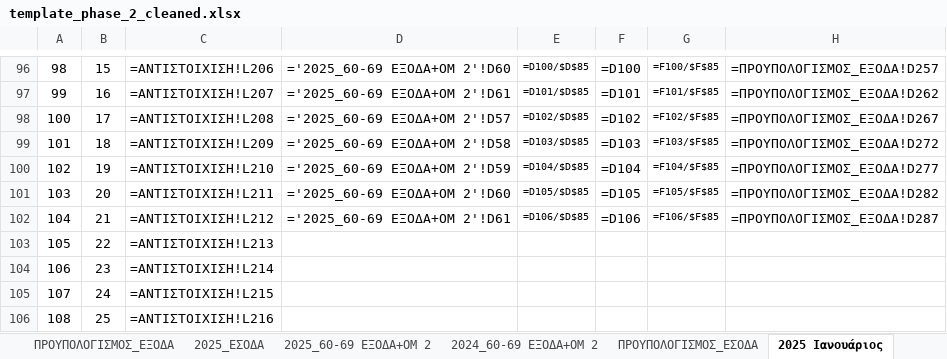
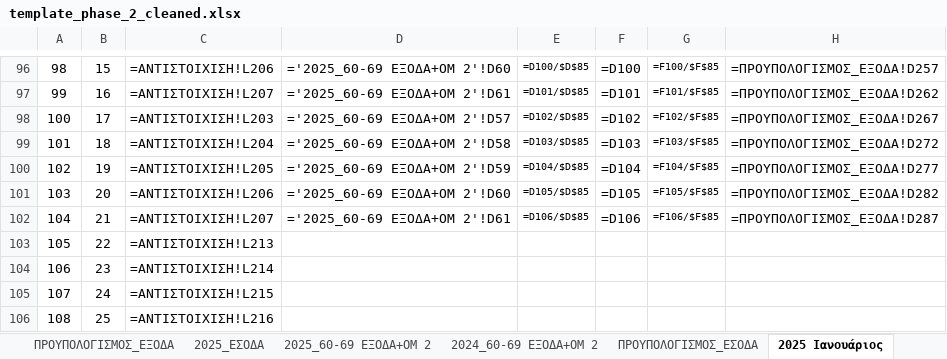
Before and after one commit to famguy123/COMBINED_PH1PH2, an Excel workbook: template_phase_2_cleaned.xlsx, sheet 2025 Ιανουάριος, drawn as a sheet; only a part is shown, gaps mark what is left out; values as stored, in another font and other column widths than the file's, no borders; formulas without a stored value are shown as written; the diff names each change by its address in the sheet, - before the commit and + after, or states it on an @@ line.

```diff
--- a/template_phase_2_cleaned.xlsx (sheet 2025 Ιανουάριος)
+++ b/template_phase_2_cleaned.xlsx (sheet 2025 Ιανουάριος)
-C98: =ΑΝΤΙΣΤΟΙΧΙΣΗ!L208
+C98: =ΑΝΤΙΣΤΟΙΧΙΣΗ!L203
-C99: =ΑΝΤΙΣΤΟΙΧΙΣΗ!L209
+C99: =ΑΝΤΙΣΤΟΙΧΙΣΗ!L204
-C100: =ΑΝΤΙΣΤΟΙΧΙΣΗ!L210
+C100: =ΑΝΤΙΣΤΟΙΧΙΣΗ!L205
-C101: =ΑΝΤΙΣΤΟΙΧΙΣΗ!L211
+C101: =ΑΝΤΙΣΤΟΙΧΙΣΗ!L206
-C102: =ΑΝΤΙΣΤΟΙΧΙΣΗ!L212
+C102: =ΑΝΤΙΣΤΟΙΧΙΣΗ!L207
```
